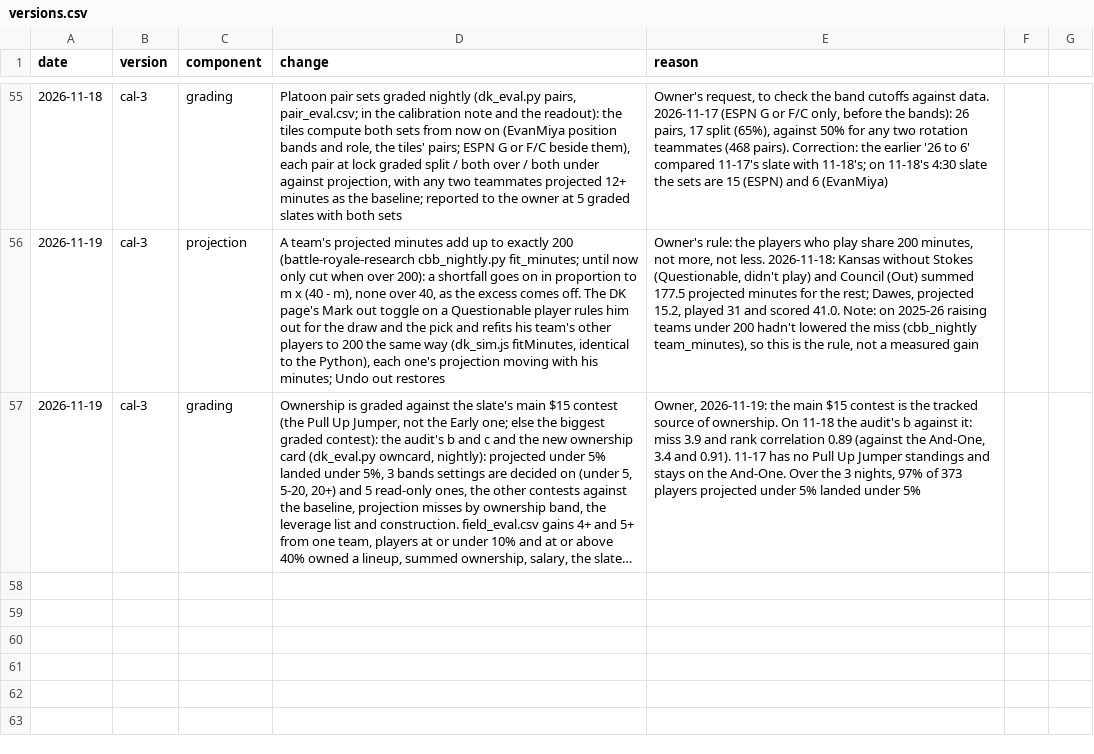
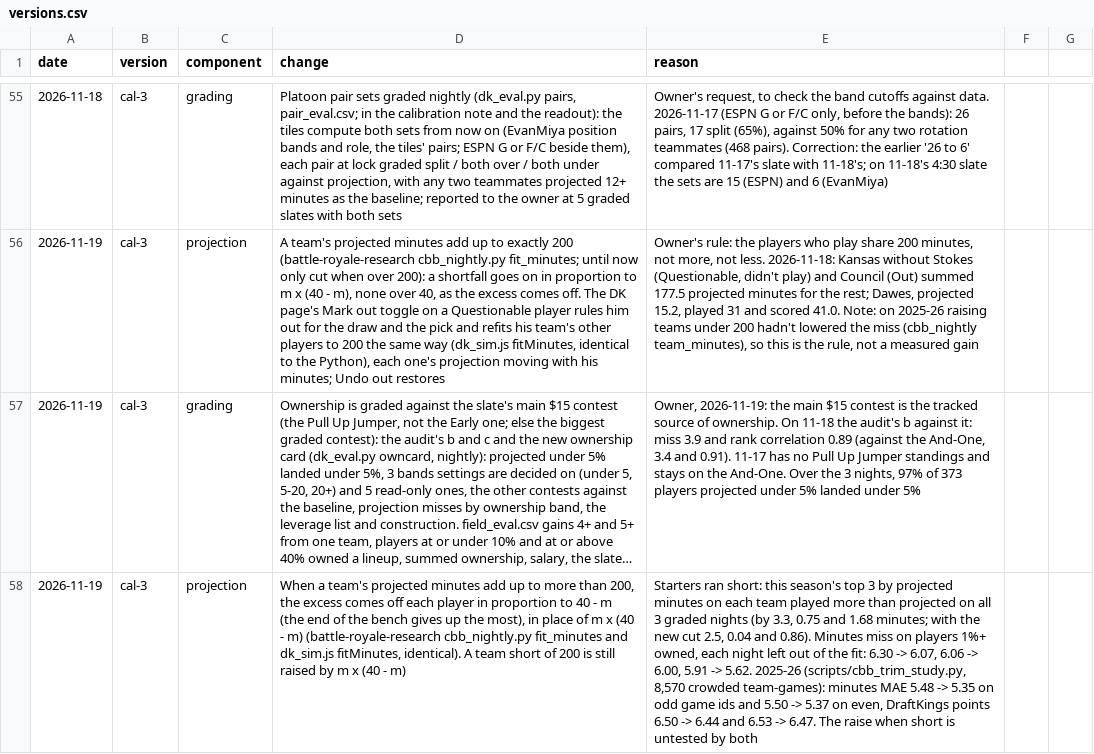
Before and after one commit to JonBoyBeats/br_rankings, a CSV file: analysis/cbb/dk/versions.csv, drawn as a sheet; only a part is shown, gaps mark what is left out; long unchanged cells end in …; the diff names each change by its address in the sheet, - before the commit and + after, or states it on an @@ line.

```diff
--- a/analysis/cbb/dk/versions.csv
+++ b/analysis/cbb/dk/versions.csv
+row 58: 2026-11-19 | cal-3 | projection | When a team's projected minutes add up to more than 200, the excess comes off each player in proportion to 40 - m (the end of the bench gives up the most), in place of m x (40 - m) (battle-royale-research cbb_nightly.py fit_minutes and dk_sim.js fitMinutes, identical). A team short of 200 is still raised by m x (40 - m) | Starters ran short: this season's top 3 by projected minutes on each team played more than projected on all 3 graded nights (by 3.3, 0.75 and 1.68 minutes; with the new cut 2.5, 0.04 and 0.86). Minutes miss on players 1%+ owned, each night left out of the fit: 6.30 -> 6.07, 6.06 -> 6.00, 5.91 -> 5.62. 2025-26 (scripts/cbb_trim_study.py, 8,570 crowded team-games): minutes MAE 5.48 -> 5.35 on odd game ids and 5.50 -> 5.37 on even, DraftKings points 6.50 -> 6.44 and 6.53 -> 6.47. The raise when short is untested by both
```
